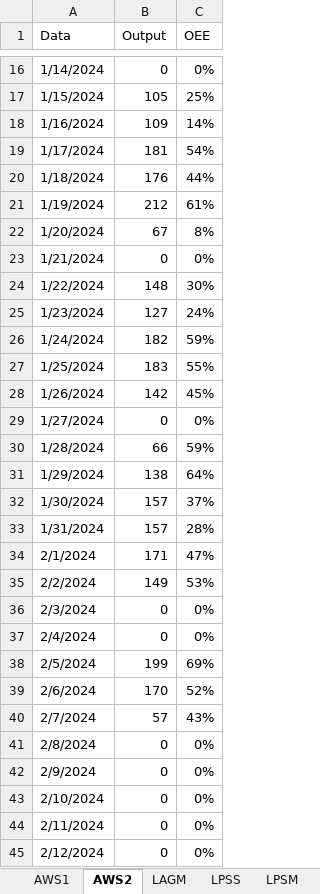
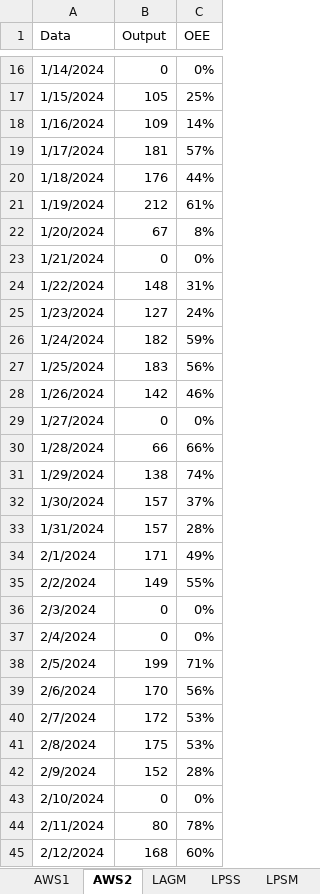
Before and after one commit to SymbiotyK/Python-projects, an Excel workbook: Visualizing data from sql in tkinter/danezLaga.xlsx, sheet AWS2, drawn as a sheet; only a part is shown, gaps mark what is left out; values as stored, in another font and other column widths than the file's, no borders; table styles not drawn; the diff covers the shown part only; the diff names each change by its address in the sheet, - before the commit and + after, or states it on an @@ line.

```diff
--- a/Visualizing data from sql in tkinter/danezLaga.xlsx (sheet AWS2)
+++ b/Visualizing data from sql in tkinter/danezLaga.xlsx (sheet AWS2)
-C19 (OEE): 54%
+C19 (OEE): 57%
-C24 (OEE): 30%
+C24 (OEE): 31%
-C27 (OEE): 55%
+C27 (OEE): 56%
-C28 (OEE): 45%
+C28 (OEE): 46%
-C30 (OEE): 59%
+C30 (OEE): 66%
-C31 (OEE): 64%
+C31 (OEE): 74%
-C34 (OEE): 47%
+C34 (OEE): 49%
-C35 (OEE): 53%
+C35 (OEE): 55%
-C38 (OEE): 69%
+C38 (OEE): 71%
-C39 (OEE): 52%
+C39 (OEE): 56%
-B40 (Output): 57
+B40 (Output): 172
-C40 (OEE): 43%
+C40 (OEE): 53%
-B41 (Output): 0
+B41 (Output): 175
-C41 (OEE): 0%
+C41 (OEE): 53%
-B42 (Output): 0
+B42 (Output): 152
-C42 (OEE): 0%
+C42 (OEE): 28%
-B44 (Output): 0
+B44 (Output): 80
-C44 (OEE): 0%
+C44 (OEE): 78%
-B45 (Output): 0
+B45 (Output): 168
-C45 (OEE): 0%
+C45 (OEE): 60%
```
Also changed, not shown: 37 edited cells elsewhere in this sheet, sheet LAGM, sheet AWS1, 2 other files.
